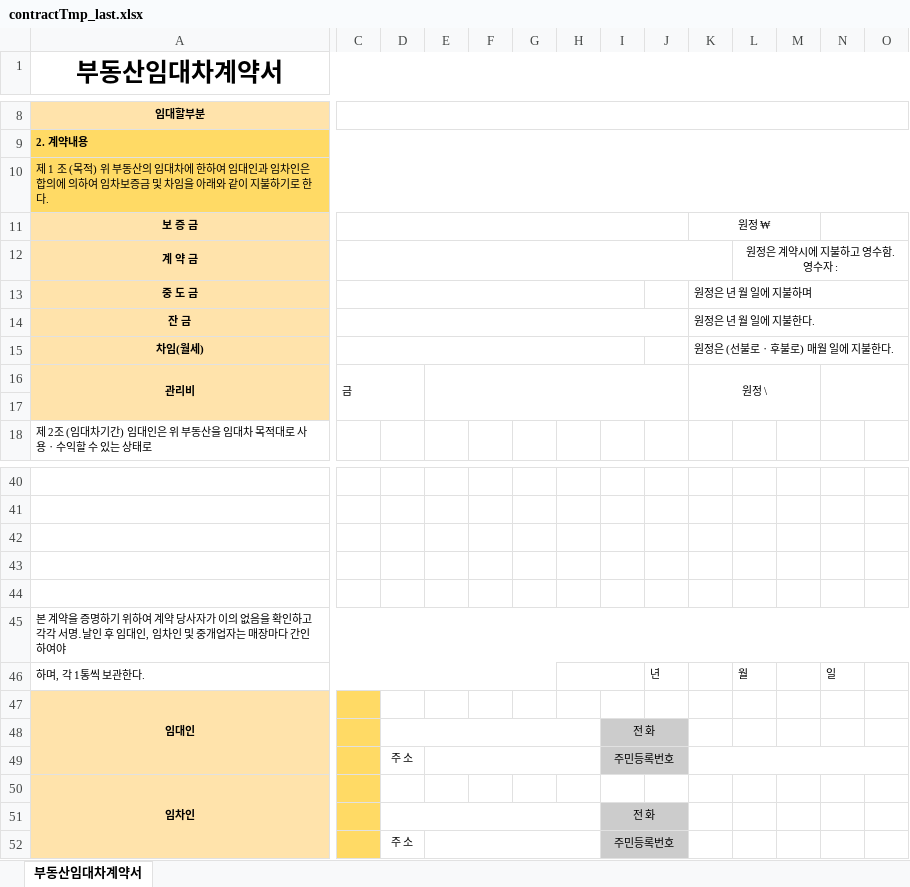
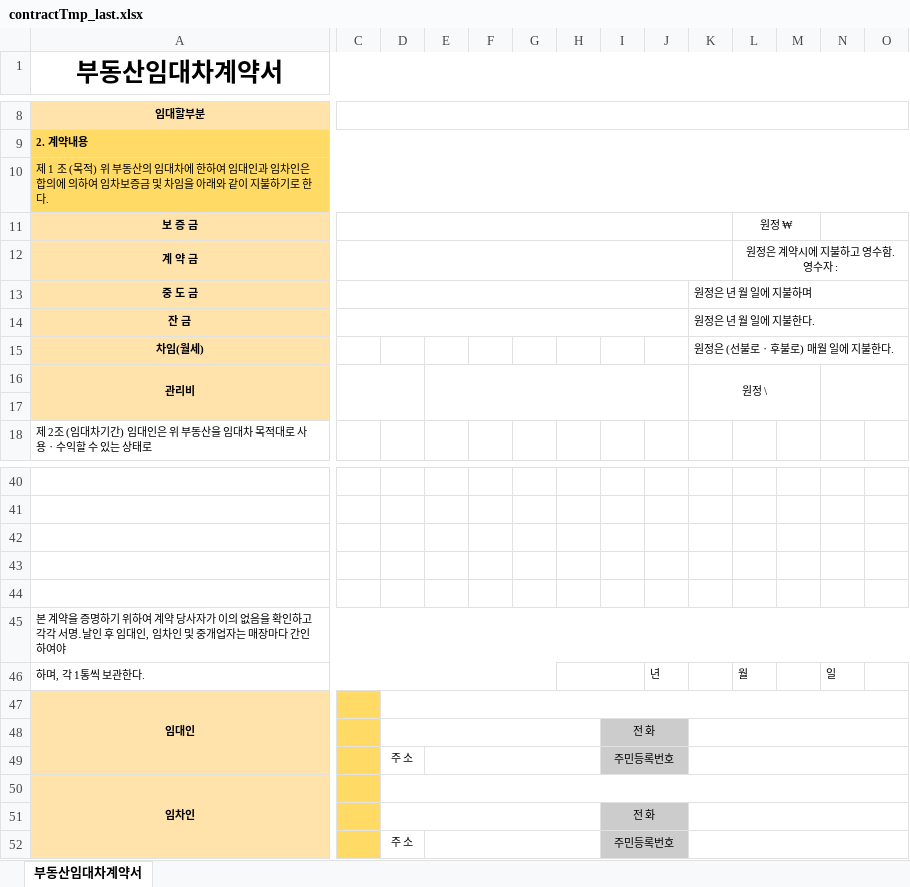
Before and after one commit to chocolatestain/salre, an Excel workbook: salre/src/main/webapp/excel/contractTmp_last.xlsx, sheet 부동산임대차계약서, drawn as a sheet; only a part is shown, gaps mark what is left out; values as stored, in another font and other column widths than the file's, no borders; the diff names each change by its address in the sheet, - before the commit and + after, or states it on an @@ line.

```diff
--- a/salre/src/main/webapp/excel/contractTmp_last.xlsx (sheet 부동산임대차계약서)
+++ b/salre/src/main/webapp/excel/contractTmp_last.xlsx (sheet 부동산임대차계약서)
-C11:J11 merged
+C11:K11 merged
-K11: 원정 ₩
+K11: (empty)
-K11:M11 merged
-L11: (empty)
+L11: 원정 ₩
+L11:M11 merged
-C13:I13 merged
+C13:J13 merged
-C15:I15 merged
-C16: 금
+C16: (empty)
+D47:U47 merged
+K48:O48 merged
+D50:U50 merged
+K51:O51 merged
+K52:O52 merged
```
Also changed, not shown: salre/src/main/webapp/excel/contractTmp_last_output.xlsx, 17 other files.
